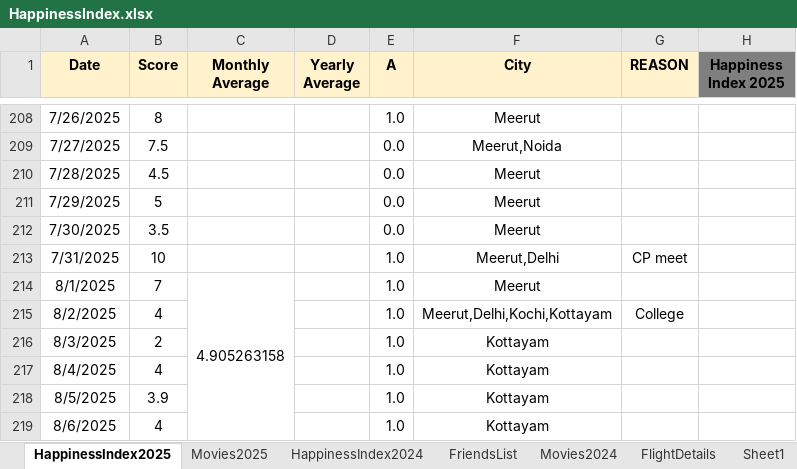
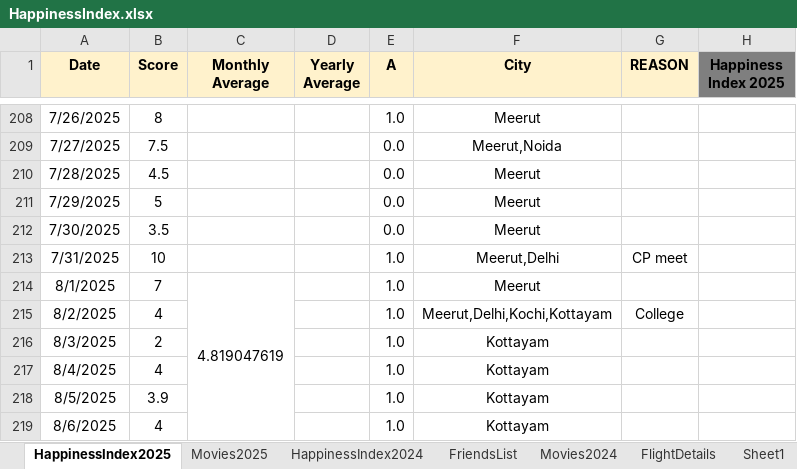
Before and after one commit to Abhinav-1708/Happiness-Index, an Excel workbook: HappinessIndex.xlsx, sheet HappinessIndex2025, drawn as a sheet; only a part is shown, gaps mark what is left out; values as stored, in another font and other column widths than the file's, no borders; charts and pictures and conditional formats not drawn; the diff covers the shown part only; the diff names each change by its address in the sheet, - before the commit and + after, or states it on an @@ line.

```diff
--- a/HappinessIndex.xlsx (sheet HappinessIndex2025)
+++ b/HappinessIndex.xlsx (sheet HappinessIndex2025)
-C214 (Monthly Average): 4.905263158
+C214 (Monthly Average): 4.819047619
```
Also changed, not shown: 13 edited cells elsewhere in this sheet, charts or pictures.
